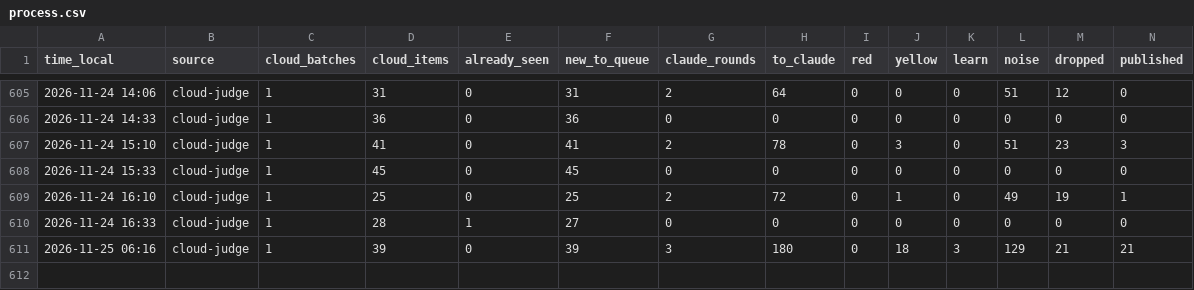
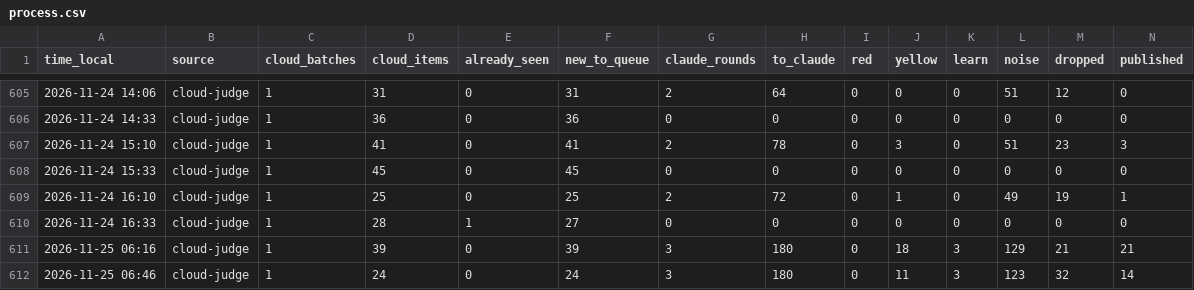
Before and after one commit to mishlyeden-stack/finpulse, a CSV file: logs/process.csv, drawn as a sheet; only a part is shown, gaps mark what is left out; rows hold the shown columns only; the diff names each change by its address in the sheet, - before the commit and + after, or states it on an @@ line.

```diff
--- a/logs/process.csv
+++ b/logs/process.csv
+row 612: 2026-11-25 06:46 | cloud-judge | 1 | 24 | 0 | 24 | 3 | 180 | 0 | 11 | 3 | 123 | 32 | 14
```
Also changed, not shown: state/judge/metrics.csv, state/judge/usage.csv, 12 other files.
